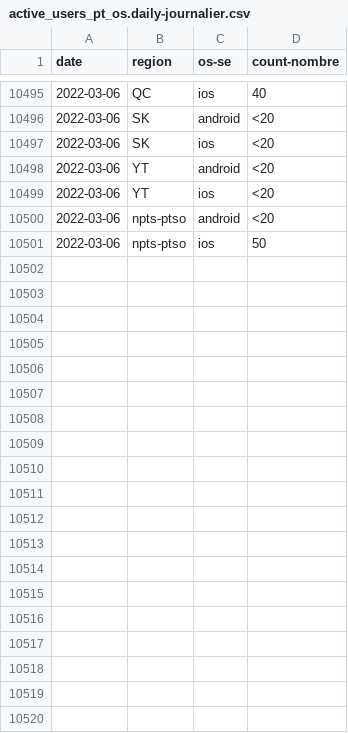
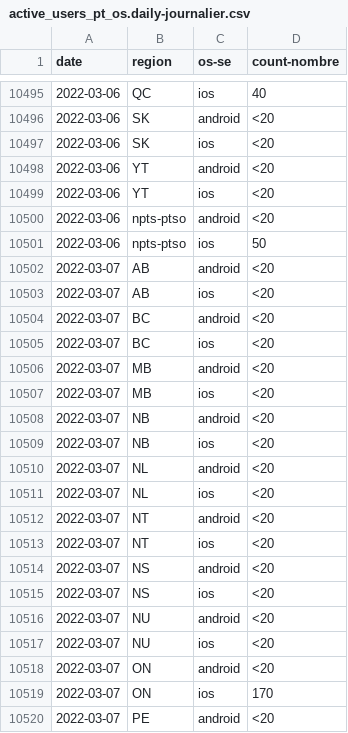
Before and after one commit to cds-snc/covid-alert-data-staging, a CSV file: masked_metrics/csv/daily-journalier/active_users_pt_os.daily-journalier.csv, drawn as a sheet; only a part is shown, gaps mark what is left out; the diff covers the shown part only.

```diff
--- a/masked_metrics/csv/daily-journalier/active_users_pt_os.daily-journalier.csv
+++ b/masked_metrics/csv/daily-journalier/active_users_pt_os.daily-journalier.csv
@@ -10501 +10501,20 @@ date,region,os-se,count-nombre
 2022-03-06,npts-ptso,ios,50
+2022-03-07,AB,android,<20
+2022-03-07,AB,ios,<20
+2022-03-07,BC,android,<20
+2022-03-07,BC,ios,<20
+2022-03-07,MB,android,<20
+2022-03-07,MB,ios,<20
+2022-03-07,NB,android,<20
+2022-03-07,NB,ios,<20
+2022-03-07,NL,android,<20
+2022-03-07,NL,ios,<20
+2022-03-07,NT,android,<20
+2022-03-07,NT,ios,<20
+2022-03-07,NS,android,<20
+2022-03-07,NS,ios,<20
+2022-03-07,NU,android,<20
+2022-03-07,NU,ios,<20
+2022-03-07,ON,android,<20
+2022-03-07,ON,ios,170
+2022-03-07,PE,android,<20
```
Also changed, not shown: 9 added rows elsewhere in this file, masked_metrics/csv/daily-journalier/active_users_pt.daily-journalier.csv, masked_metrics/csv/daily-journalier/server_otk_claimed_pt.daily-journalier.csv, 10 other files.
